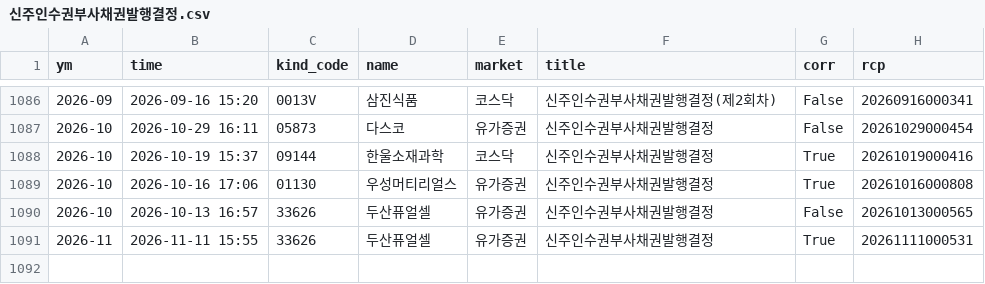
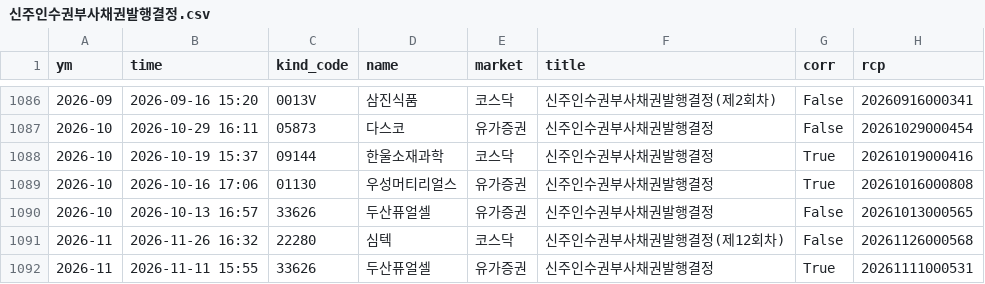
Before and after one commit to joselee63/joselee63.github.io, a CSV file: alpha/kind/신주인수권부사채권발행결정.csv, drawn as a sheet; only a part is shown, gaps mark what is left out.

```diff
--- a/alpha/kind/신주인수권부사채권발행결정.csv
+++ b/alpha/kind/신주인수권부사채권발행결정.csv
@@ -1090,2 +1090,3 @@
 2026-10,2026-10-13 16:57,33626,두산퓨얼셀,유가증권,신주인수권부사채권발행결정,False,20261013000565
+2026-11,2026-11-26 16:32,22280,심텍,코스닥,신주인수권부사채권발행결정(제12회차),False,20261126000568
 2026-11,2026-11-11 15:55,33626,두산퓨얼셀,유가증권,신주인수권부사채권발행결정,True,20261111000531
```
Also changed, not shown: alpha/kind/자기주식취득결정.csv, alpha/kind/자기주식취득신탁계약체결결정.csv, 5 other files.
